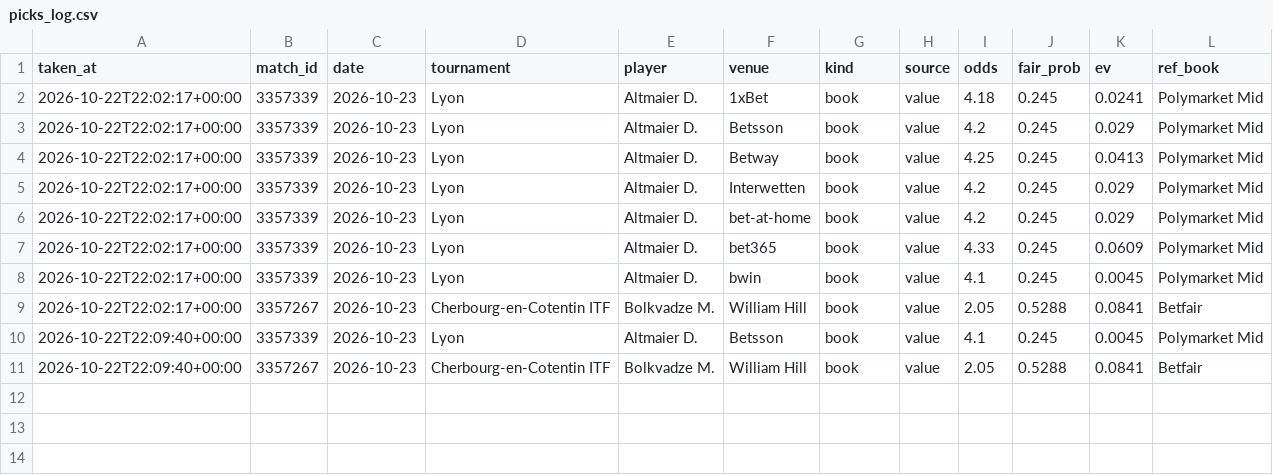
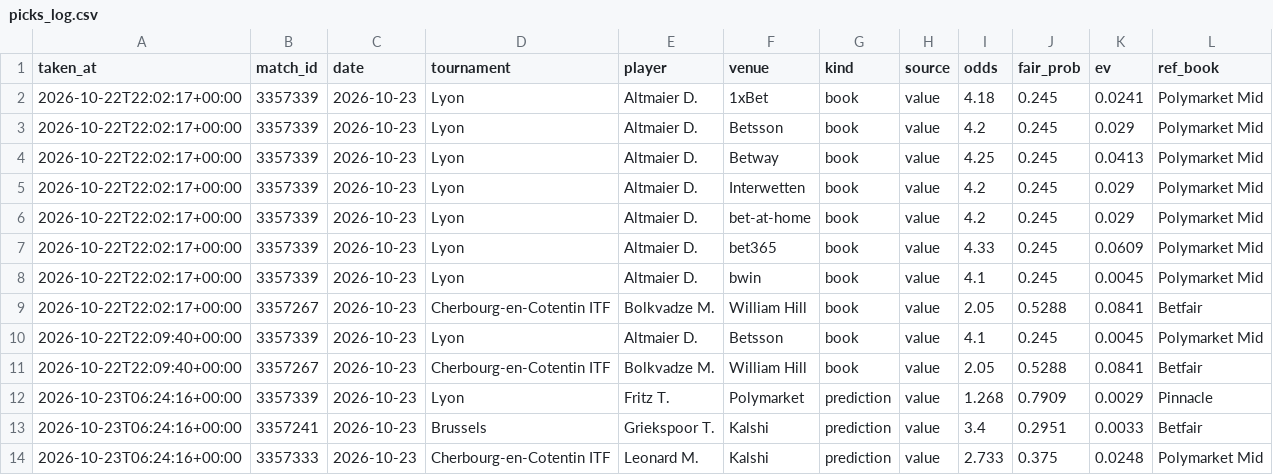
Before and after one commit to karlewaczko/TennisSharpBot, a CSV file: data/processed/picks_log.csv, drawn as a sheet; the diff names each change by its address in the sheet, - before the commit and + after, or states it on an @@ line.

```diff
--- a/data/processed/picks_log.csv
+++ b/data/processed/picks_log.csv
+row 12: 2026-10-23T06:24:16+00:00 | 3357339 | 2026-10-23 | Lyon | Fritz T. | Polymarket | prediction | value | 1.268 | 0.7909 | 0.0029 | Pinnacle
+row 13: 2026-10-23T06:24:16+00:00 | 3357241 | 2026-10-23 | Brussels | Griekspoor T. | Kalshi | prediction | value | 3.4 | 0.2951 | 0.0033 | Betfair
+row 14: 2026-10-23T06:24:16+00:00 | 3357333 | 2026-10-23 | Cherbourg-en-Cotentin ITF | Leonard M. | Kalshi | prediction | value | 2.733 | 0.375 | 0.0248 | Polymarket Mid
```
Also changed, not shown: 6 other files.
